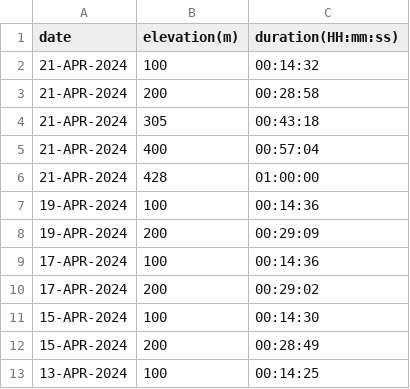
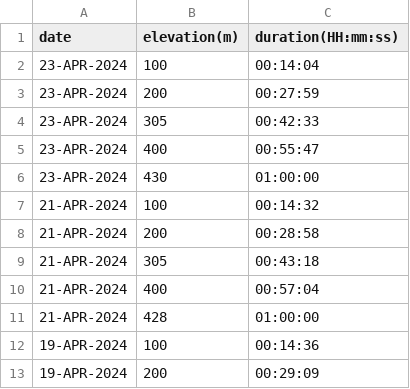
Before and after one commit to EricLeFort/ExerciseLog, a CSV file: data/rate_of_climb.csv, drawn as a sheet; only a part is shown; the shorter side is filled out with more unchanged rows; the diff names each change by its address in the sheet, - before the commit and + after, or states it on an @@ line.

```diff
--- a/data/rate_of_climb.csv
+++ b/data/rate_of_climb.csv
+row 2: 23-APR-2024 | 100 | 00:14:04
+row 3: 23-APR-2024 | 200 | 00:27:59
+row 4: 23-APR-2024 | 305 | 00:42:33
+row 5: 23-APR-2024 | 400 | 00:55:47
+row 6: 23-APR-2024 | 430 | 01:00:00
```
Also changed, not shown: data/preds/avg_workout_durations.csv, data/walks.csv, 1 other file.
